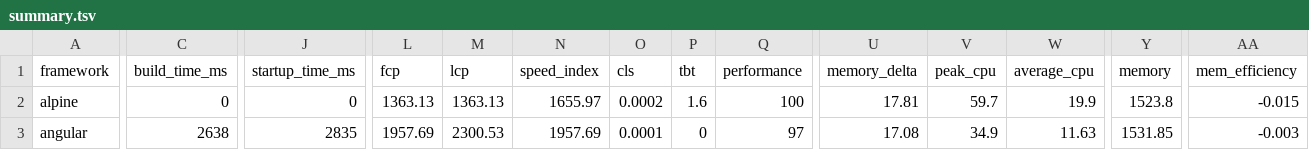
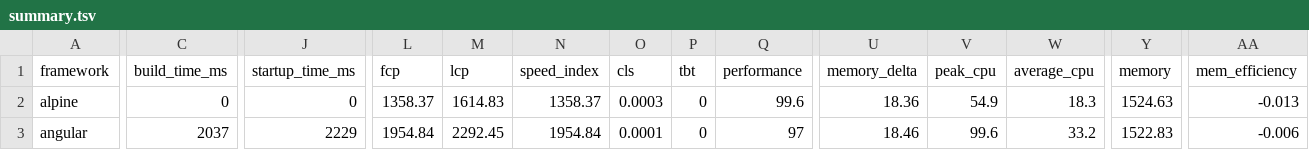
Before and after one commit to sathvikc/framework-benchmarks, a TSV file: summary/summary.tsv, drawn as a sheet; only a part is shown, gaps mark what is left out; the diff covers the shown part only; the diff names each change by its address in the sheet, - before the commit and + after, or states it on an @@ line.

```diff
--- a/summary/summary.tsv
+++ b/summary/summary.tsv
-L2 (fcp): 1363.13
+L2 (fcp): 1358.37
-M2 (lcp): 1363.13
+M2 (lcp): 1614.83
-N2 (speed_index): 1655.97
+N2 (speed_index): 1358.37
-O2 (cls): 0.0002
+O2 (cls): 0.0003
-P2 (tbt): 1.6
+P2 (tbt): 0
-Q2 (performance): 100
+Q2 (performance): 99.6
-U2 (memory_delta): 17.81
+U2 (memory_delta): 18.36
-V2 (peak_cpu): 59.7
+V2 (peak_cpu): 54.9
-W2 (average_cpu): 19.9
+W2 (average_cpu): 18.3
-Y2 (memory): 1523.8
+Y2 (memory): 1524.63
-AA2 (mem_efficiency): -0.015
+AA2 (mem_efficiency): -0.013
-C3 (build_time_ms): 2638
+C3 (build_time_ms): 2037
-J3 (startup_time_ms): 2835
+J3 (startup_time_ms): 2229
-L3 (fcp): 1957.69
+L3 (fcp): 1954.84
-M3 (lcp): 2300.53
+M3 (lcp): 2292.45
-N3 (speed_index): 1957.69
+N3 (speed_index): 1954.84
-U3 (memory_delta): 17.08
+U3 (memory_delta): 18.46
-V3 (peak_cpu): 34.9
+V3 (peak_cpu): 99.6
-W3 (average_cpu): 11.63
+W3 (average_cpu): 33.2
-Y3 (memory): 1531.85
+Y3 (memory): 1522.83
-AA3 (mem_efficiency): -0.003
+AA3 (mem_efficiency): -0.006
```
Also changed, not shown: 163 edited cells elsewhere in this file, 25 other files.
